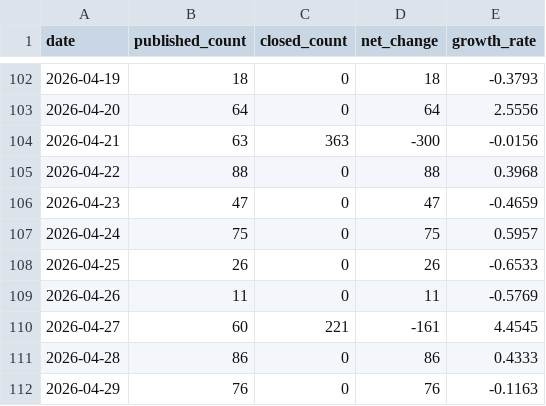
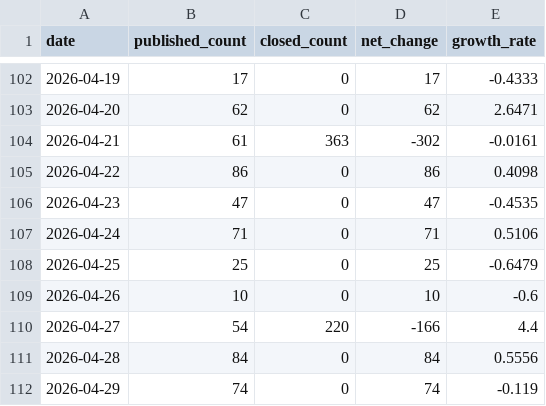
Before and after one commit to vivalabit/swiss-it-jobs-analytics, a CSV file: public_stats/csv/vacancy_trends_daily.csv, drawn as a sheet; only a part is shown, gaps mark what is left out; the diff covers the shown part only.

```diff
--- a/public_stats/csv/vacancy_trends_daily.csv
+++ b/public_stats/csv/vacancy_trends_daily.csv
@@ -102,11 +102,11 @@ date,published_count,closed_count,net_change,growth_rate
-2026-04-19,18,0,18,-0.3793
-2026-04-20,64,0,64,2.5556
-2026-04-21,63,363,-300,-0.0156
-2026-04-22,88,0,88,0.3968
-2026-04-23,47,0,47,-0.4659
-2026-04-24,75,0,75,0.5957
-2026-04-25,26,0,26,-0.6533
-2026-04-26,11,0,11,-0.5769
-2026-04-27,60,221,-161,4.4545
-2026-04-28,86,0,86,0.4333
-2026-04-29,76,0,76,-0.1163
+2026-04-19,17,0,17,-0.4333
+2026-04-20,62,0,62,2.6471
+2026-04-21,61,363,-302,-0.0161
+2026-04-22,86,0,86,0.4098
+2026-04-23,47,0,47,-0.4535
+2026-04-24,71,0,71,0.5106
+2026-04-25,25,0,25,-0.6479
+2026-04-26,10,0,10,-0.6
+2026-04-27,54,220,-166,4.4
+2026-04-28,84,0,84,0.5556
+2026-04-29,74,0,74,-0.119
```
Also changed, not shown: 7 added rows and 115 edited cells elsewhere in this file, public_stats/csv/distribution_city.csv, public_stats/csv/distribution_company.csv, 41 other files.
